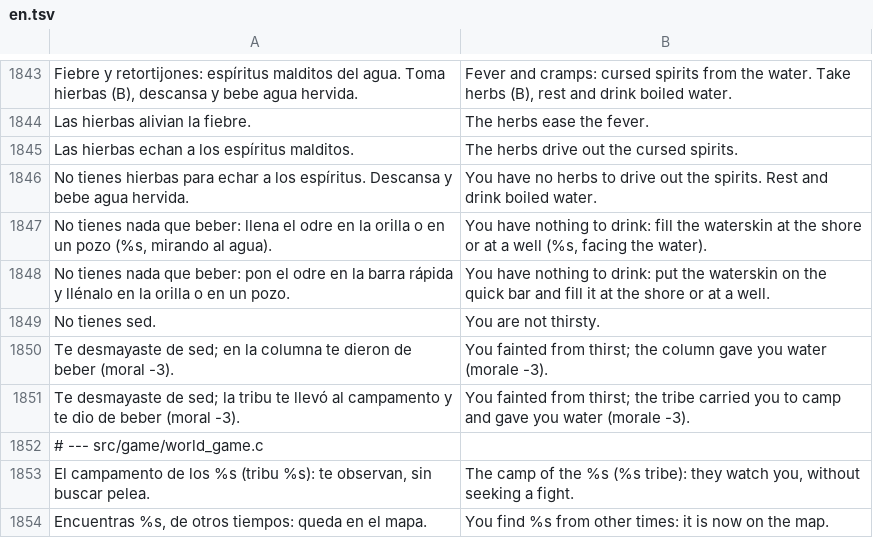
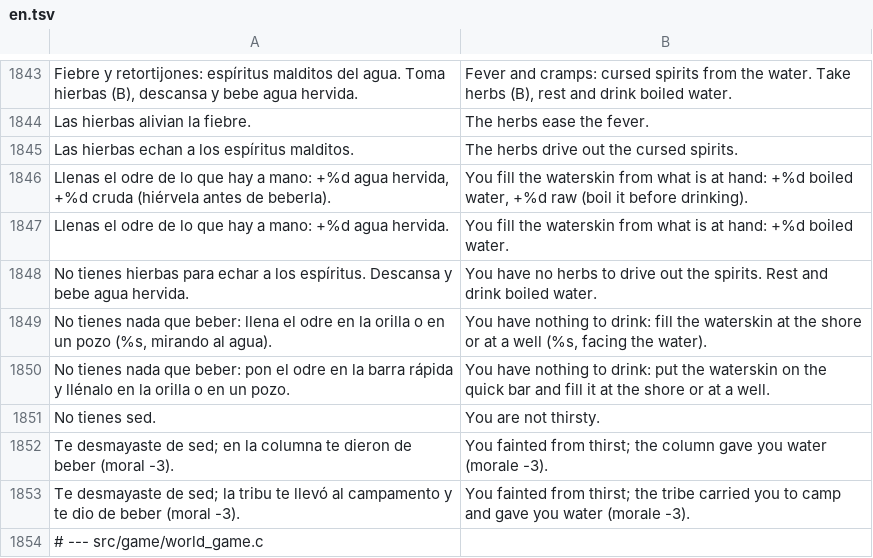
Before and after one commit to amaturanas-sys/Scavenger, a TSV file: assets/i18n/en.tsv, drawn as a sheet; only a part is shown, gaps mark what is left out; the shorter side is filled out with more unchanged rows; the diff names each change by its address in the sheet, - before the commit and + after, or states it on an @@ line.

```diff
--- a/assets/i18n/en.tsv
+++ b/assets/i18n/en.tsv
+row 1846: Llenas el odre de lo que hay a mano: +%d agua hervida, +%d cruda (hiérvela antes de beberla). | You fill the waterskin from what is at hand: +%d boiled water, +%d raw (boil it before drinking).
+row 1847: Llenas el odre de lo que hay a mano: +%d agua hervida. | You fill the waterskin from what is at hand: +%d boiled water.
```
Also changed, not shown: 14 other files.
